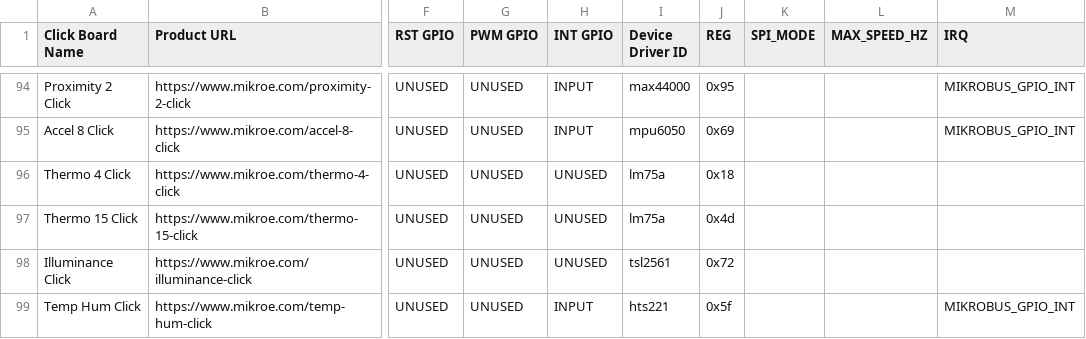
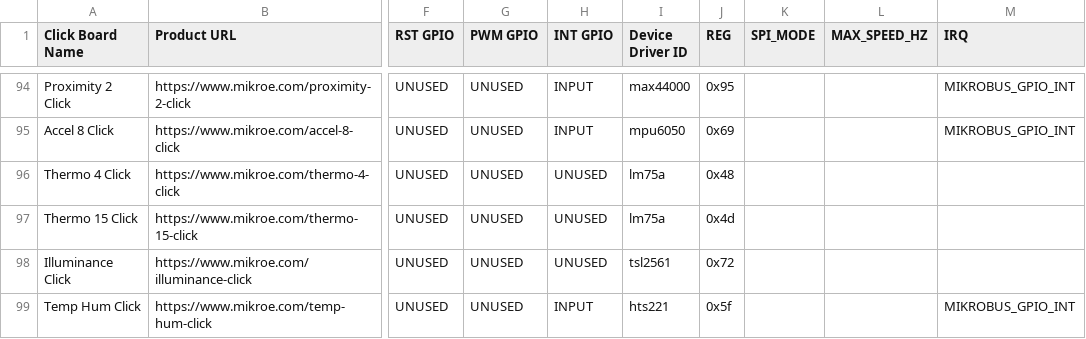
Before and after one commit to MikroElektronika/click_id, a CSV file: click_info.csv, drawn as a sheet; only a part is shown, gaps mark what is left out; the diff names each change by its address in the sheet, - before the commit and + after, or states it on an @@ line.

Commit message:
THERMO 4 Click Tested
root@beaglebone:/home/debian/manifesto# cat manifestgen/THERMO-4-CLICK-NOT-TESTED.mnfb > /sys/class/mikrobus-port/mikrobus-0/new_device
root@beaglebone:/home/debian/manifesto# dmesg
[25604.384344] mikrobus_manifest: device 1 , number of properties=0 , number of gpio resources=0
[25604.384360] mikrobus_manifest:  Thermo 4 Click manifest parsed with 1 device(s)
[25604.384369] mikrobus:  registering device : lm75a
[25604.417736] lm75 1-0048: hwmon0: sensor 'lm75a'
root@beaglebone:/home/debian/manifesto# cat /sys/class/hwmon/hwmon0/
device/          name             power/           subsystem/       temp1_input      temp1_max        temp1_max_hyst   uevent           update_interval
root@beaglebone:/home/debian/manifesto# cat /sys/class/hwmon/hwmon0/temp1_input
23000
root@beaglebone:/home/debian/manifesto# cat /sys/class/hwmon/hwmon0/temp1_input
23000
root@beaglebone:/home/debian/manifesto# cat /sys/class/hwmon/hwmon0/temp1_input
25500
root@beaglebone:/home/debian/manifesto# cat /sys/class/hwmon/hwmon0/temp1_input
27000
root@beaglebone:/home/debian/manifesto# echo 0 > /sys/class/mikrobus-port/mikrobus-0/delete_device
root@beaglebone:/home/debian/manifesto# dmesg
[25604.384344] mikrobus_manifest: device 1 , number of properties=0 , number of gpio resources=0
[25604.384360] mikrobus_manifest:  Thermo 4 Click manifest parsed with 1 device(s)
[25604.384369] mikrobus:  registering device : lm75a
[25604.417736] lm75 1-0048: hwmon0: sensor 'lm75a'
[25641.468811] mikrobus:  removing device : lm75a
root@beaglebone:/home/debian/manifesto#

```diff
--- a/click_info.csv
+++ b/click_info.csv
-J96 (REG): 0x18
+J96 (REG): 0x48
```
Also changed, not shown: 1 other file.
